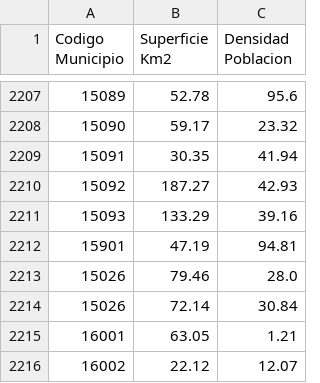
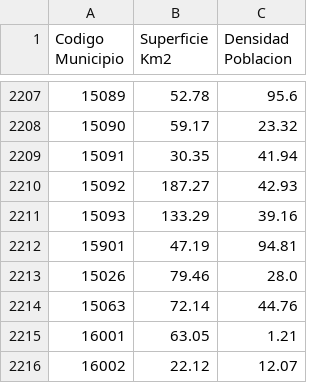
Before and after one commit to AdrianaBorrajo/Despoblacion, a CSV file: Data/03_Output_Densidad_Poblacion_11.csv, drawn as a sheet; only a part is shown, gaps mark what is left out; removed rows and columns are numbered as before the commit, all else as after; the diff names each change by its address in the sheet, - before the commit and + after, or states it on an @@ line.

Commit message:
Add files via upload

```diff
--- a/Data/03_Output_Densidad_Poblacion_11.csv
+++ b/Data/03_Output_Densidad_Poblacion_11.csv
-row 2214: 15026 | 72.14 | 30.84
+row 2214: 15063 | 72.14 | 44.76
```
